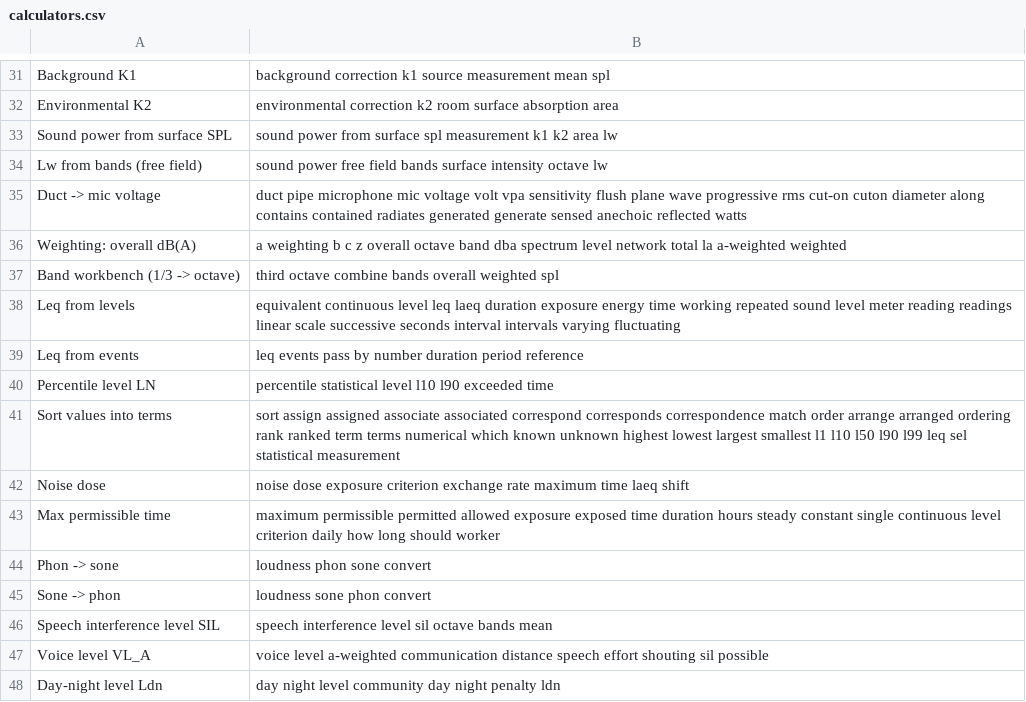
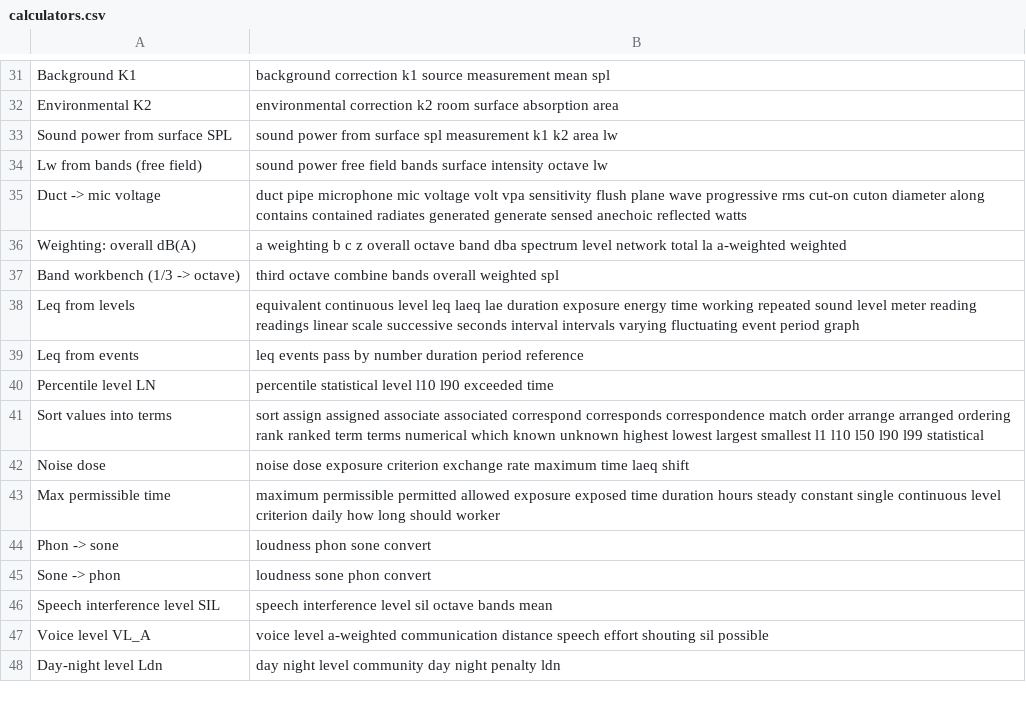
Before and after one commit to AirTrafficController/MECH9325-MATLAB-AIO, a CSV file: calculators.csv, drawn as a sheet; only a part is shown, gaps mark what is left out.

```diff
--- a/calculators.csv
+++ b/calculators.csv
@@ -37,6 +37,6 @@ Weighting: overall dB(A),a weighting b c z overall octave band dba spectrum leve
 Band workbench (1/3 -> octave),third octave combine bands overall weighted spl
-Leq from levels,equivalent continuous level leq laeq duration exposure energy time working repeated sound level meter reading readings linear scale successive seconds interval intervals varying fluctuating
+Leq from levels,equivalent continuous level leq laeq lae duration exposure energy time working repeated sound level meter reading readings linear scale successive seconds interval intervals varying fluctuating event period graph
 Leq from events,leq events pass by number duration period reference
 Percentile level LN,percentile statistical level l10 l90 exceeded time
-Sort values into terms,sort assign assigned associate associated correspond corresponds correspondence match order arrange arranged ordering rank ranked term terms numerical which known unknown highest lowest largest smallest l1 l10 l50 l90 l99 leq sel statistical measurement
+Sort values into terms,sort assign assigned associate associated correspond corresponds correspondence match order arrange arranged ordering rank ranked term terms numerical which known unknown highest lowest largest smallest l1 l10 l50 l90 l99 statistical
 Noise dose,noise dose exposure criterion exchange rate maximum time laeq shift
```
Also changed, not shown: searchQuestions.csv, 1 other file.
